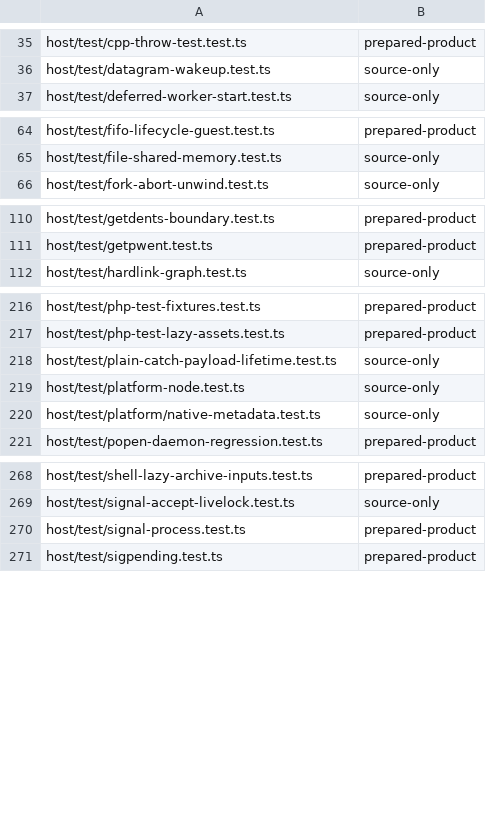
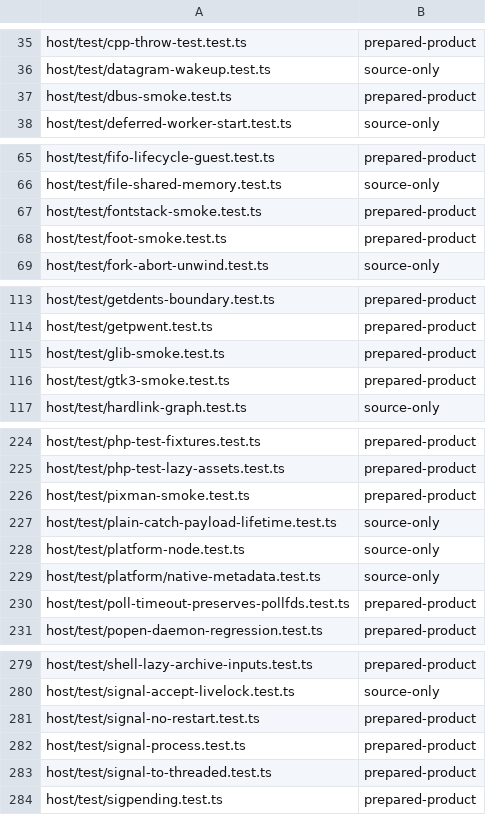
Before and after one commit to Automattic/kandelo, a TSV file: scripts/ci-vitest-evidence-classes.tsv, drawn as a sheet; only a part is shown, gaps mark what is left out; the diff covers the shown part only.

Commit message:
test(host): cover this branch's tests in the exact-ABI registry
`scripts/ci-vitest-evidence-classes.tsv` must exactly cover the live
Vitest file inventory, so `ci-run-test-suite.sh vitest exact-abi-source`
refuses to enumerate while the two drift. This branch raises
ABI_VERSION, which is exactly when that group runs.

Classify the test files this branch adds, and drop the rows for files it
no longer carries. A file is `source-only` only when its whole import
closure stays clear of the binary resolver; the runner enforces that
separately from the cover check. The smokes exec staged wasm, so they
are `prepared-product`; the remaining unit tests import only `host/src/`.

```diff
--- a/scripts/ci-vitest-evidence-classes.tsv
+++ b/scripts/ci-vitest-evidence-classes.tsv
@@ -36,2 +36,3 @@ host/test/cpp-throw-test.test.ts	prepared-product
 host/test/datagram-wakeup.test.ts	source-only
+host/test/dbus-smoke.test.ts	prepared-product
 host/test/deferred-worker-start.test.ts	source-only
@@ -65,2 +66,4 @@ host/test/fifo-lifecycle-guest.test.ts	prepared-product
 host/test/file-shared-memory.test.ts	source-only
+host/test/fontstack-smoke.test.ts	prepared-product
+host/test/foot-smoke.test.ts	prepared-product
 host/test/fork-abort-unwind.test.ts	source-only
@@ -111,2 +114,4 @@ host/test/getdents-boundary.test.ts	prepared-product
 host/test/getpwent.test.ts	prepared-product
+host/test/glib-smoke.test.ts	prepared-product
+host/test/gtk3-smoke.test.ts	prepared-product
 host/test/hardlink-graph.test.ts	source-only
@@ -217,2 +225,3 @@ host/test/php-test-fixtures.test.ts	prepared-product
 host/test/php-test-lazy-assets.test.ts	prepared-product
+host/test/pixman-smoke.test.ts	prepared-product
 host/test/plain-catch-payload-lifetime.test.ts	source-only
@@ -220,2 +229,3 @@ host/test/platform-node.test.ts	source-only
 host/test/platform/native-metadata.test.ts	source-only
+host/test/poll-timeout-preserves-pollfds.test.ts	prepared-product
 host/test/popen-daemon-regression.test.ts	prepared-product
@@ -269,3 +280,5 @@ host/test/shell-lazy-archive-inputs.test.ts	prepared-product
 host/test/signal-accept-livelock.test.ts	source-only
+host/test/signal-no-restart.test.ts	prepared-product
 host/test/signal-process.test.ts	prepared-product
+host/test/signal-to-threaded.test.ts	prepared-product
 host/test/sigpending.test.ts	prepared-product
```
Also changed, not shown: 7 added rows elsewhere in this file.
